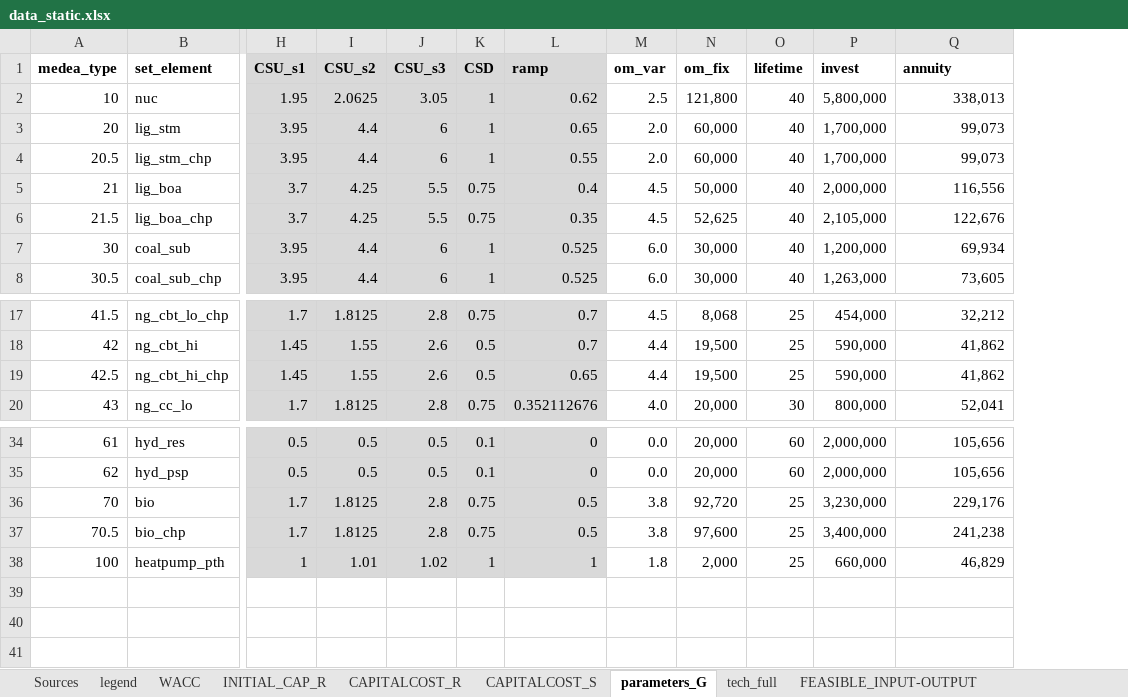
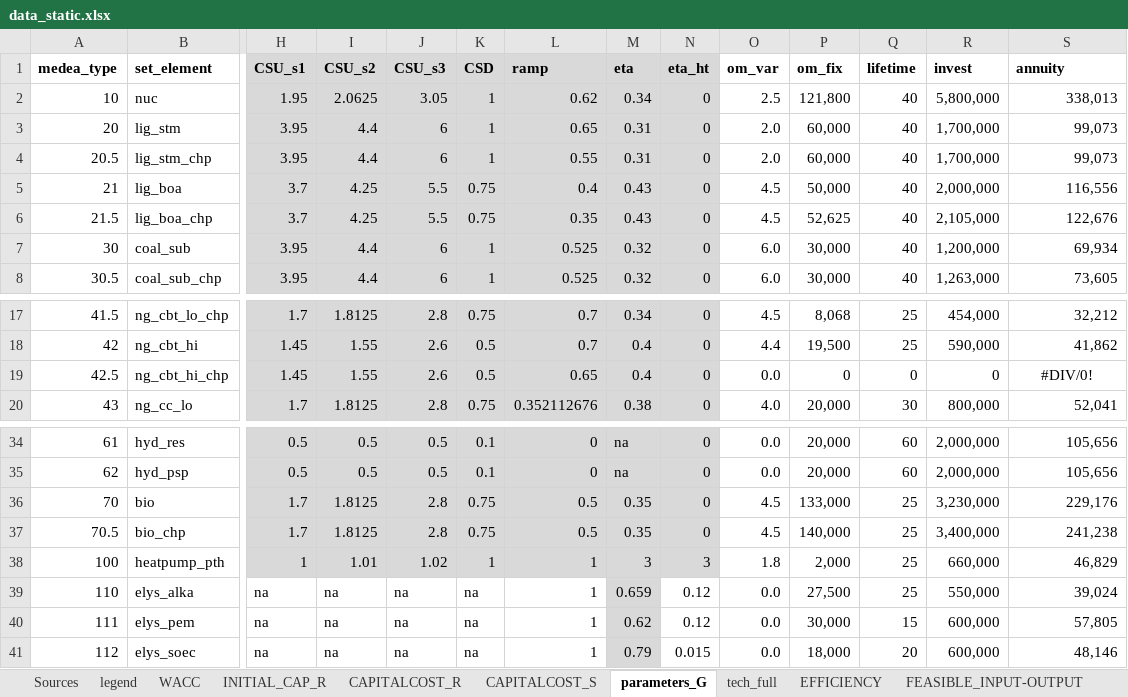
Before and after one commit to inwe-boku/medea, an Excel workbook: data/processed/data_static.xlsx, sheet parameters_G, drawn as a sheet; only a part is shown, gaps mark what is left out; values as stored, in another font and other column widths than the file's, no borders; addresses are those after the commit; rows hold the shown columns only; the diff names each change by its address in the sheet, - before the commit and + after, or states it on an @@ line.

```diff
--- a/data/processed/data_static.xlsx (sheet parameters_G)
+++ b/data/processed/data_static.xlsx (sheet parameters_G)
+sheet tab: EFFICIENCY
+column M (eta), rows 2-8: 0.34 | 0.31 | 0.31 | 0.43 | 0.43 | 0.32 | 0.32; rows 17-20: 0.34 | 0.4 | 0.4 | 0.38; rows 34-38: na | na | 0.35 | 0.35 | 3
+column N (eta_ht), rows 2-8: all 0; rows 17-20: all 0; rows 34-38: 0 | 0 | 0 | 0 | 3
-O19 (om_var): 4.4
+O19 (om_var): 0.0
-P19 (om_fix): 19,500
+P19 (om_fix): 0
-Q19 (lifetime): 25
+Q19 (lifetime): 0
-R19 (invest): 590,000
+R19 (invest): 0
-S19 (annuity): 41,862
+S19 (annuity): #DIV/0!
-S19 alignment: right
+S19 alignment: center
-O36:O37 (om_var): 3.8
+O36:O37 (om_var): 4.5
-P36 (om_fix): 92,720
+P36 (om_fix): 133,000
-P37 (om_fix): 97,600
+P37 (om_fix): 140,000
+row 39: 110 | elys_alka | na | na | na | na | 1 | 0.659 | 0.12 | 0.0 | 27,500 | 25 | 550,000 | 39,024
+row 40: 111 | elys_pem | na | na | na | na | 1 | 0.62 | 0.12 | 0.0 | 30,000 | 15 | 600,000 | 57,805
+row 41: 112 | elys_soec | na | na | na | na | 1 | 0.79 | 0.015 | 0.0 | 18,000 | 20 | 600,000 | 48,146
```
Also changed, not shown: sheet tech_full, sheet CAPITALCOST_S, sheet Sources, sheet FEASIBLE_INPUT-OUTPUT, formulas that keep their value.
